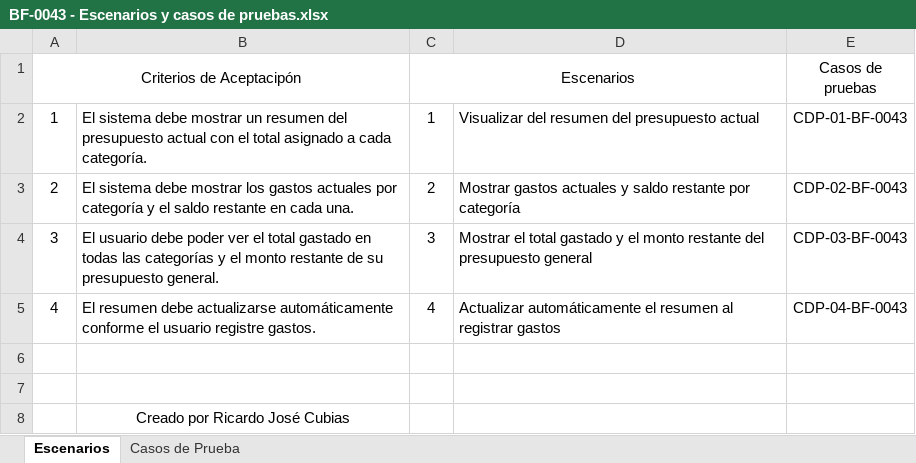
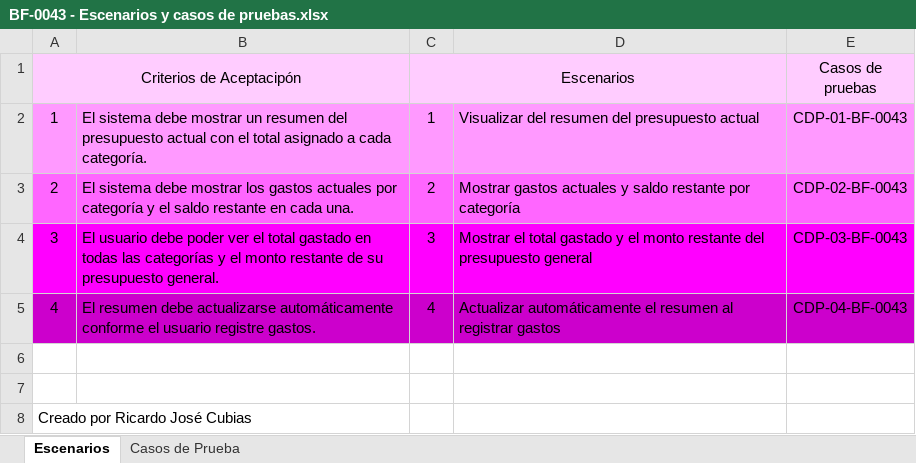
Before and after one commit to Richiess1/Proyecto-PDS-BarbieFinanciera, an Excel workbook: Barbie_Financiera_FASE_2/BF-0043/BF-0043 - Escenarios y casos de pruebas.xlsx, sheet Escenarios, drawn as a sheet; values as stored, in another font and other column widths than the file's, no borders; removed rows and columns are numbered as before the commit, all else as after; the diff names each change by its address in the sheet, - before the commit and + after, or states it on an @@ line.

```diff
--- a/Barbie_Financiera_FASE_2/BF-0043/BF-0043 - Escenarios y casos de pruebas.xlsx (sheet Escenarios)
+++ b/Barbie_Financiera_FASE_2/BF-0043/BF-0043 - Escenarios y casos de pruebas.xlsx (sheet Escenarios)
-A1:E1 fill: none
+A1:E1 fill: #FFCCFF
-A2:E2 fill: none
+A2:E2 fill: #FF99FF
-A3:E3 fill: none
+A3:E3 fill: #FF66FF
-A4:E4 fill: none
+A4:E4 fill: #FF00FF
-A5:E5 fill: none
+A5:E5 fill: #CC00CC
-row 8:  | Creado por Ricardo José Cubias
+row 8: Creado por Ricardo José Cubias
```
Also changed, not shown: sheet Casos de Prueba, Barbie_Financiera_FASE_2/BF-0043/BF-0043 - Defectos.xlsx, 3 other files.
